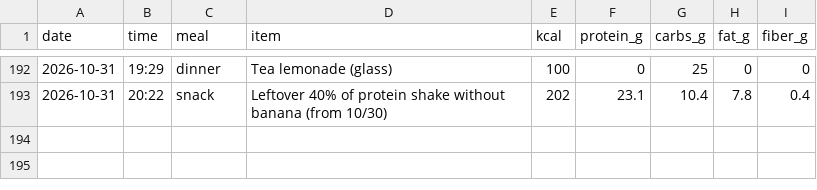
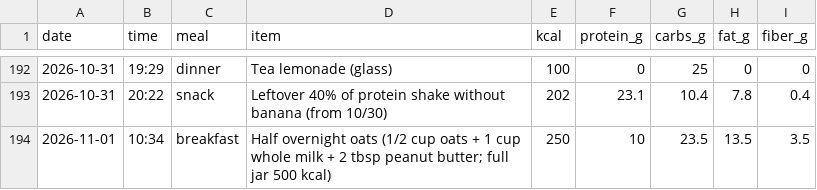
Before and after one commit to pondorasti/alexandru, a CSV file: apps/macro/content/meals.csv, drawn as a sheet; only a part is shown, gaps mark what is left out.

```diff
--- a/apps/macro/content/meals.csv
+++ b/apps/macro/content/meals.csv
@@ -193 +193,2 @@ date,time,meal,item,kcal,protein_g,carbs_g,fat_g,fiber_g
 2026-10-31,20:22,snack,Leftover 40% of protein shake without banana (from 10/30),202,23.1,10.4,7.8,0.4
+2026-11-01,10:34,breakfast,Half overnight oats (1/2 cup oats + 1 cup whole milk + 2 tbsp peanut butter; full jar 500 kcal),250,10,23.5,13.5,3.5
```
